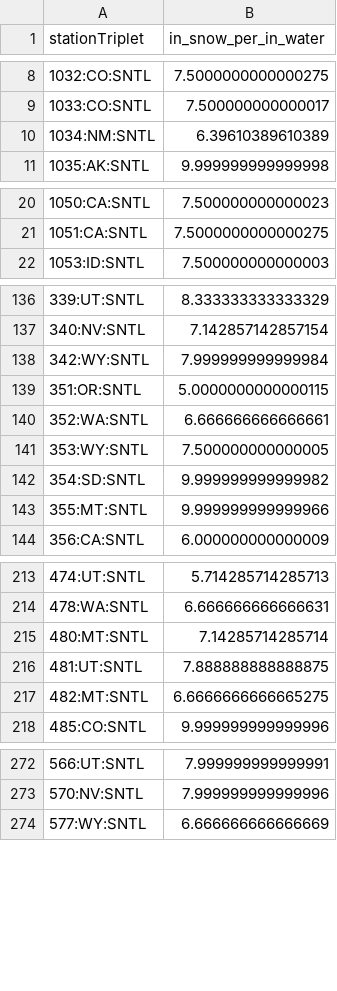
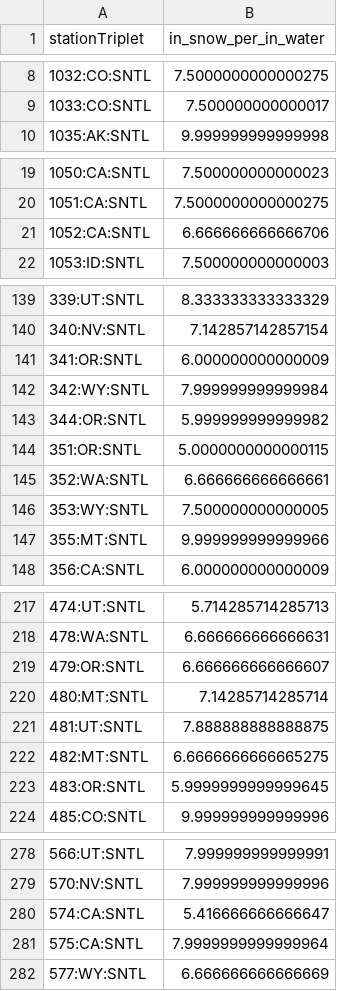
Before and after one commit to yetiskier/enso-snowpack, a CSV file: results/new_snow_ratios.csv, drawn as a sheet; only a part is shown, gaps mark what is left out; the diff covers the shown part only.

```diff
--- a/results/new_snow_ratios.csv
+++ b/results/new_snow_ratios.csv
@@ -9,3 +9,2 @@ stationTriplet,in_snow_per_in_water
 1033:CO:SNTL,7.500000000000017
-1034:NM:SNTL,6.39610389610389
 1035:AK:SNTL,9.999999999999998
@@ -21,2 +20,3 @@ stationTriplet,in_snow_per_in_water
 1051:CA:SNTL,7.5000000000000275
+1052:CA:SNTL,6.666666666666706
 1053:ID:SNTL,7.500000000000003
@@ -137,3 +140,5 @@ stationTriplet,in_snow_per_in_water
 340:NV:SNTL,7.142857142857154
+341:OR:SNTL,6.000000000000009
 342:WY:SNTL,7.999999999999984
+344:OR:SNTL,5.999999999999982
 351:OR:SNTL,5.0000000000000115
@@ -141,3 +146,2 @@ stationTriplet,in_snow_per_in_water
 353:WY:SNTL,7.500000000000005
-354:SD:SNTL,9.999999999999982
 355:MT:SNTL,9.999999999999966
@@ -214,2 +218,3 @@ stationTriplet,in_snow_per_in_water
 478:WA:SNTL,6.666666666666631
+479:OR:SNTL,6.666666666666607
 480:MT:SNTL,7.14285714285714
@@ -217,2 +222,3 @@ stationTriplet,in_snow_per_in_water
 482:MT:SNTL,6.6666666666665275
+483:OR:SNTL,5.9999999999999645
 485:CO:SNTL,9.999999999999996
@@ -273,2 +279,4 @@ stationTriplet,in_snow_per_in_water
 570:NV:SNTL,7.999999999999996
+574:CA:SNTL,5.416666666666647
+575:CA:SNTL,7.9999999999999964
 577:WY:SNTL,6.666666666666669
```
Also changed, not shown: 6 added rows and 2 removed rows elsewhere in this file, results/region_change_distributions.csv, results/ski_region_elevations.csv, 28 other files.
